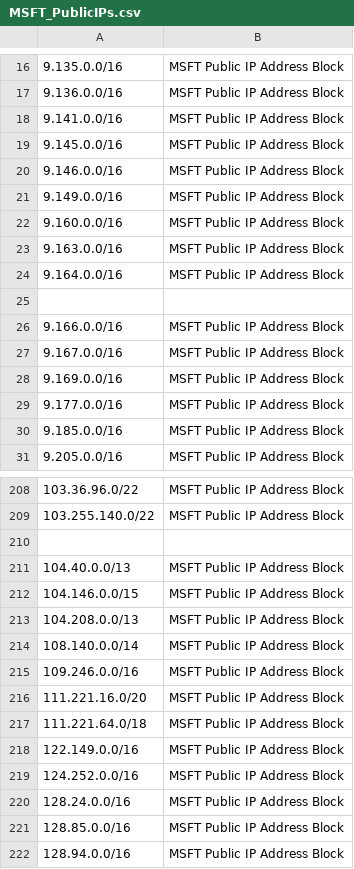
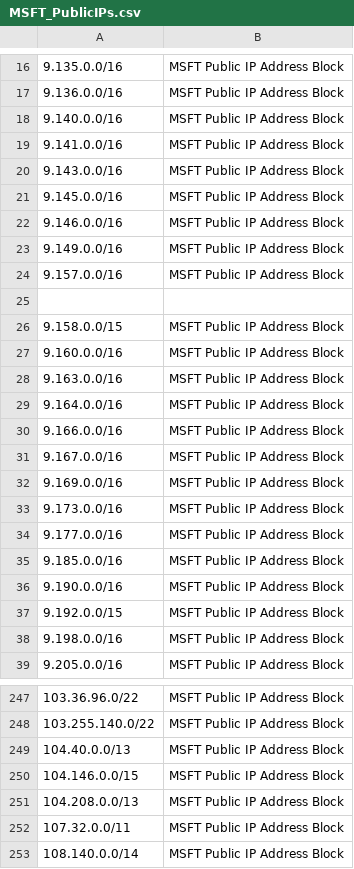
Before and after one commit to ashwin-patil/mstic, a CSV file: PublicFeeds/MSFTIPRanges/MSFT_PublicIPs.csv, drawn as a sheet; only a part is shown, gaps mark what is left out; the shorter side is filled out with more unchanged rows; removed rows and columns are numbered as before the commit, all else as after; the diff covers the shown part only; the diff names each change by its address in the sheet, - before the commit and + after, or states it on an @@ line.

```diff
--- a/PublicFeeds/MSFTIPRanges/MSFT_PublicIPs.csv
+++ b/PublicFeeds/MSFTIPRanges/MSFT_PublicIPs.csv
+row 18: 9.140.0.0/16 | MSFT Public IP Address Block
+row 20: 9.143.0.0/16 | MSFT Public IP Address Block
+row 24: 9.157.0.0/16 | MSFT Public IP Address Block
+row 25: (empty)
+row 26: 9.158.0.0/15 | MSFT Public IP Address Block
-row 25: (empty)
+row 33: 9.173.0.0/16 | MSFT Public IP Address Block
+row 36: 9.190.0.0/16 | MSFT Public IP Address Block
+row 37: 9.192.0.0/15 | MSFT Public IP Address Block
+row 38: 9.198.0.0/16 | MSFT Public IP Address Block
-row 210: (empty)
+row 252: 107.32.0.0/11 | MSFT Public IP Address Block
```
Also changed, not shown: 36 added rows and 1 removed row elsewhere in this file.
